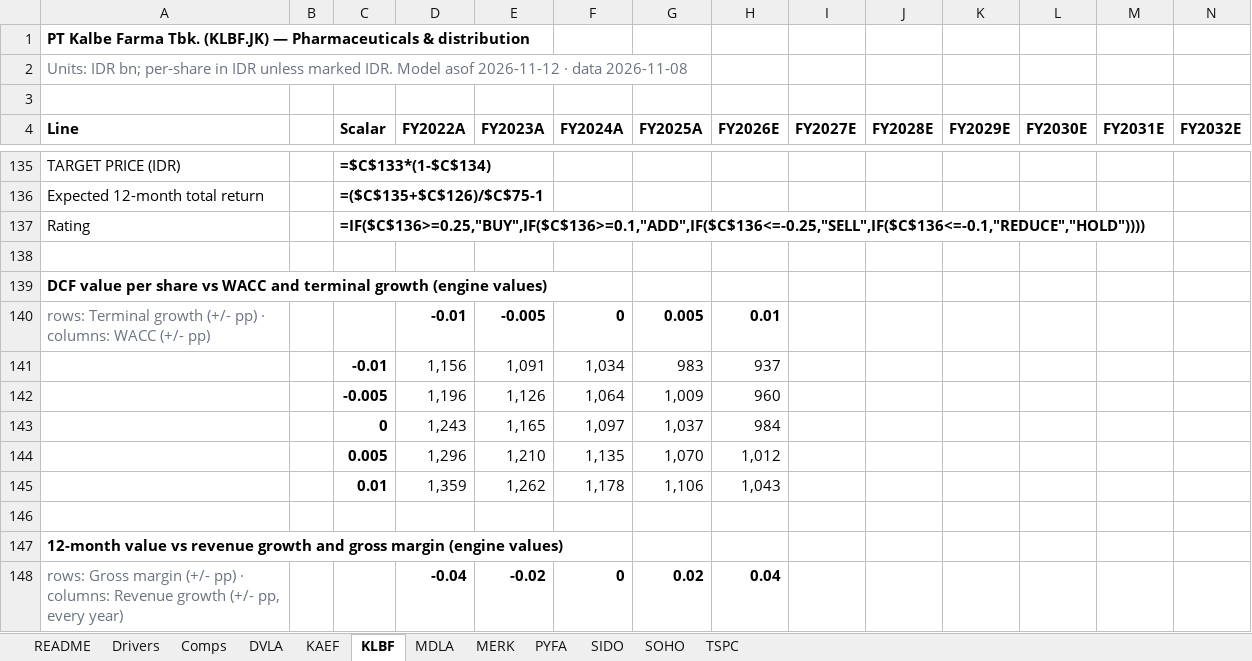
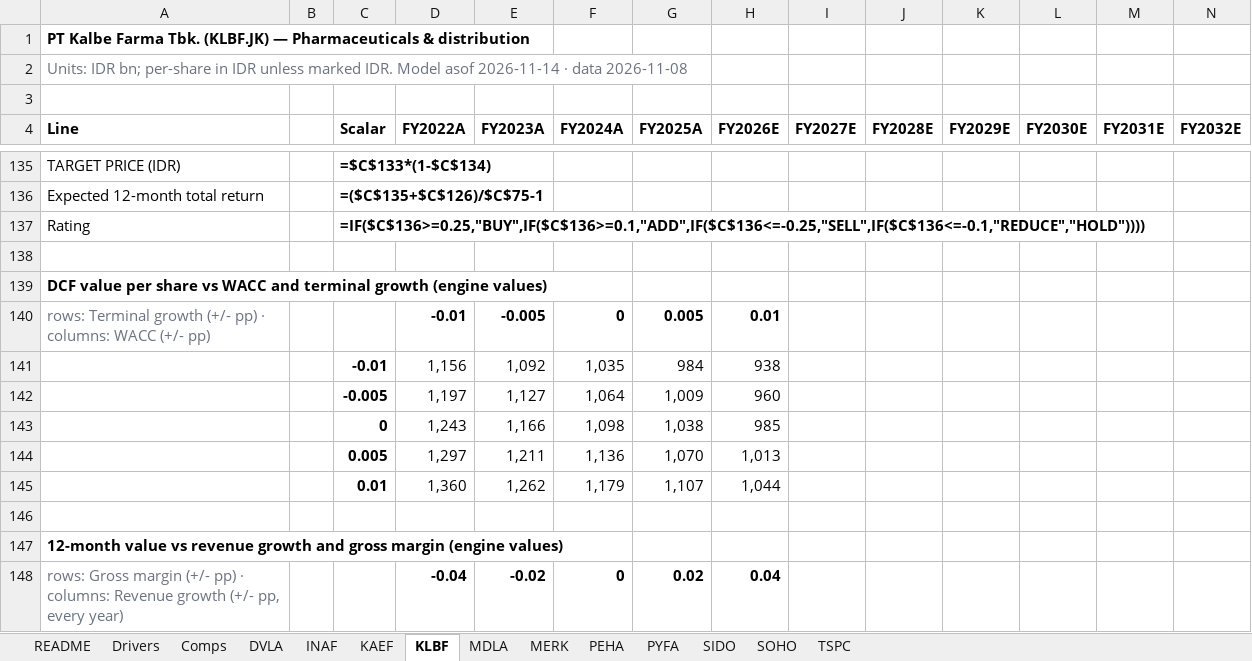
Before and after one commit to snipekick/sixsouth-dashboard, an Excel workbook: models/PHARMA.xlsx, sheet KLBF, drawn as a sheet; only a part is shown, gaps mark what is left out; values as stored, in another font and other column widths than the file's, no borders; formulas without a stored value are shown as written; removed rows and columns are numbered as before the commit, all else as after; rows hold the shown columns only; the diff covers the shown part only; the diff names each change by its address in the sheet, - before the commit and + after, or states it on an @@ line.

```diff
--- a/models/PHARMA.xlsx (sheet KLBF)
+++ b/models/PHARMA.xlsx (sheet KLBF)
+sheet tab: INAF
+sheet tab: PEHA
-A2 (Line): …Model asof 2026-11-12 · data…
+A2 (Line): …Model asof 2026-11-14 · data…
-row 141:  |  | -0.01 | 1,156 | 1,091 | 1,034 | 983 | 937
+row 141:  |  | -0.01 | 1,156 | 1,092 | 1,035 | 984 | 938
-D142 (FY2022A): 1,196
+D142 (FY2022A): 1,197
-E142 (FY2023A): 1,126
+E142 (FY2023A): 1,127
-row 143:  |  | 0 | 1,243 | 1,165 | 1,097 | 1,037 | 984
-row 144:  |  | 0.005 | 1,296 | 1,210 | 1,135 | 1,070 | 1,012
-row 145:  |  | 0.01 | 1,359 | 1,262 | 1,178 | 1,106 | 1,043
+row 143:  |  | 0 | 1,243 | 1,166 | 1,098 | 1,038 | 985
+row 144:  |  | 0.005 | 1,297 | 1,211 | 1,136 | 1,070 | 1,013
+row 145:  |  | 0.01 | 1,360 | 1,262 | 1,179 | 1,107 | 1,044
```
Also changed, not shown: 5 added rows, 5 removed rows and 16 edited cells elsewhere in this sheet, sheet MERK, sheet SOHO, sheet DVLA, sheet SIDO, sheet MDLA, sheet KAEF, 5 more sheets, models/PULP_PAPER.xlsx, 26 other files.
